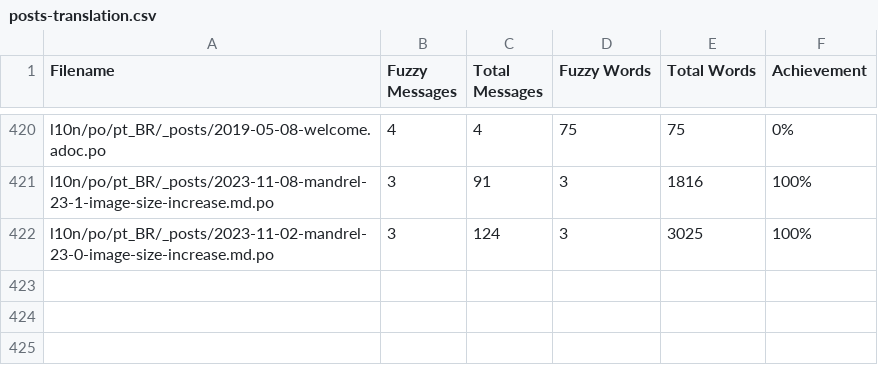
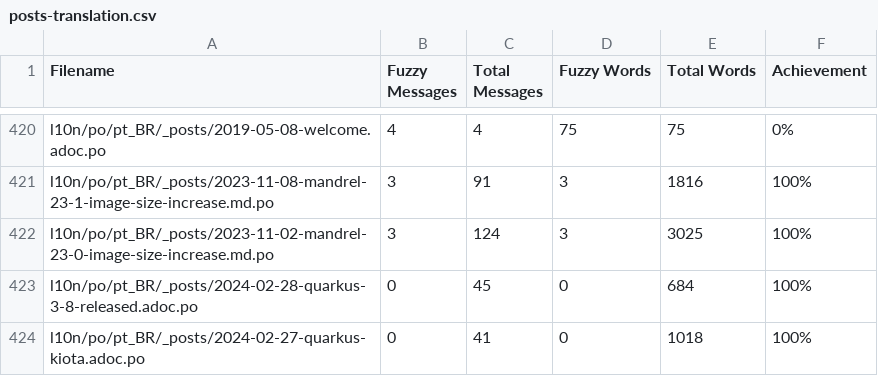
Before and after one commit to quarkusio/pt.quarkus.io, a CSV file: l10n/stats/posts-translation.csv, drawn as a sheet; only a part is shown, gaps mark what is left out.

Commit message:
Update translation stats

```diff
--- a/l10n/stats/posts-translation.csv
+++ b/l10n/stats/posts-translation.csv
@@ -422 +422,3 @@ l10n/po/pt_BR/_posts/2023-11-08-mandrel-23-1-image-size-increase.md.po, 3, 91, 3
 l10n/po/pt_BR/_posts/2023-11-02-mandrel-23-0-image-size-increase.md.po, 3, 124, 3, 3025, 100%
+l10n/po/pt_BR/_posts/2024-02-28-quarkus-3-8-released.adoc.po, 0, 45, 0, 684, 100%
+l10n/po/pt_BR/_posts/2024-02-27-quarkus-kiota.adoc.po, 0, 41, 0, 1018, 100%
```
Also changed, not shown: l10n/stats/latest-guides-translation.csv, l10n/stats/main-guides-translation.csv, 1 other file.
